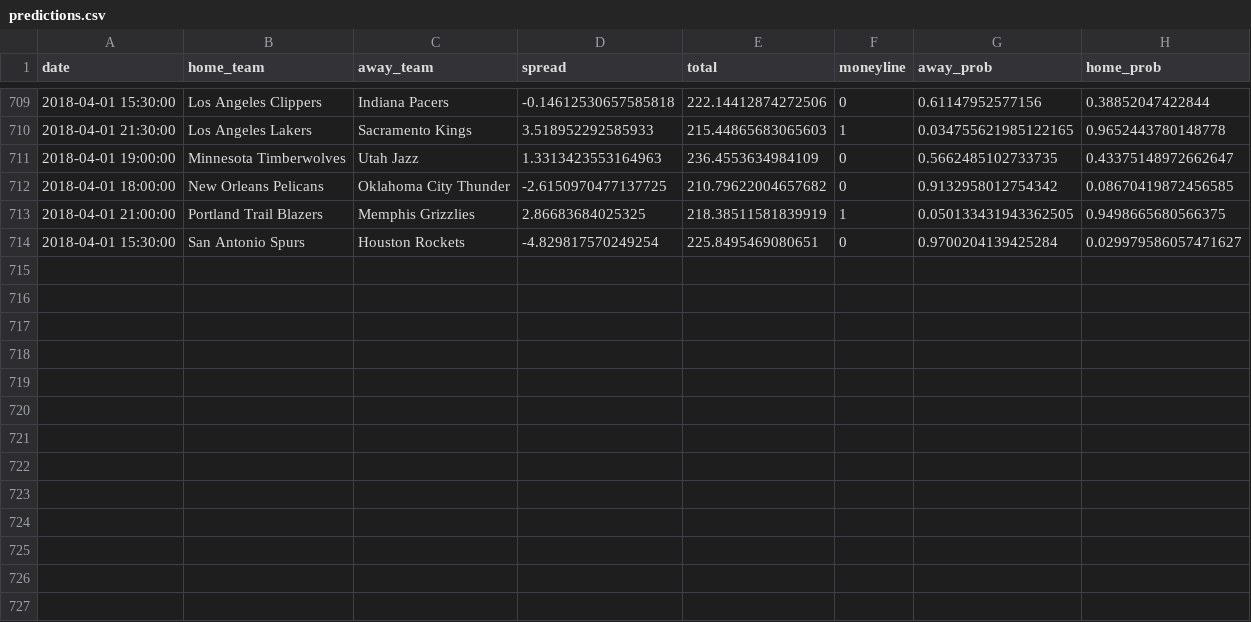
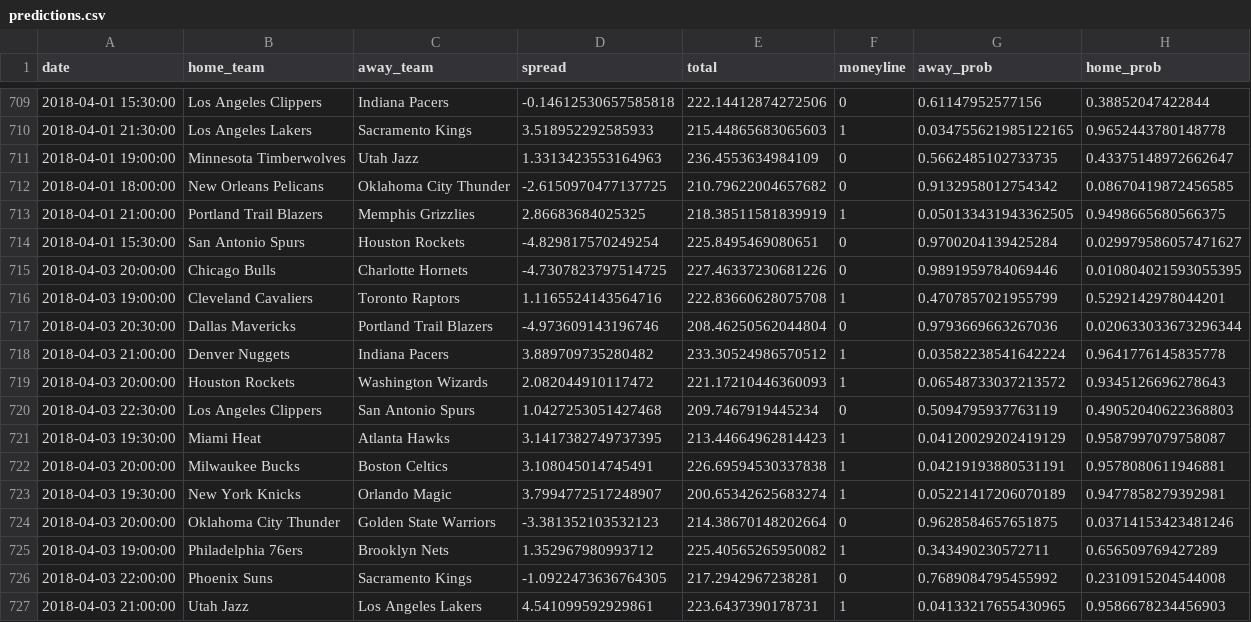
Before and after one commit to quasi-coherent/basketball_reference, a CSV file: data/predictions.csv, drawn as a sheet; only a part is shown, gaps mark what is left out; the diff names each change by its address in the sheet, - before the commit and + after, or states it on an @@ line.

Commit message:
New data

```diff
--- a/data/predictions.csv
+++ b/data/predictions.csv
+row 715: 2018-04-03 20:00:00 | Chicago Bulls | Charlotte Hornets | -4.7307823797514725 | 227.46337230681226 | 0 | 0.9891959784069446 | 0.010804021593055395
+row 716: 2018-04-03 19:00:00 | Cleveland Cavaliers | Toronto Raptors | 1.1165524143564716 | 222.83660628075708 | 1 | 0.4707857021955799 | 0.5292142978044201
+row 717: 2018-04-03 20:30:00 | Dallas Mavericks | Portland Trail Blazers | -4.973609143196746 | 208.46250562044804 | 0 | 0.9793669663267036 | 0.020633033673296344
+row 718: 2018-04-03 21:00:00 | Denver Nuggets | Indiana Pacers | 3.889709735280482 | 233.30524986570512 | 1 | 0.03582238541642224 | 0.9641776145835778
+row 719: 2018-04-03 20:00:00 | Houston Rockets | Washington Wizards | 2.082044910117472 | 221.17210446360093 | 1 | 0.06548733037213572 | 0.9345126696278643
+row 720: 2018-04-03 22:30:00 | Los Angeles Clippers | San Antonio Spurs | 1.0427253051427468 | 209.7467919445234 | 0 | 0.5094795937763119 | 0.49052040622368803
+row 721: 2018-04-03 19:30:00 | Miami Heat | Atlanta Hawks | 3.1417382749737395 | 213.44664962814423 | 1 | 0.04120029202419129 | 0.9587997079758087
+row 722: 2018-04-03 20:00:00 | Milwaukee Bucks | Boston Celtics | 3.108045014745491 | 226.69594530337838 | 1 | 0.04219193880531191 | 0.9578080611946881
+row 723: 2018-04-03 19:30:00 | New York Knicks | Orlando Magic | 3.7994772517248907 | 200.65342625683274 | 1 | 0.05221417206070189 | 0.9477858279392981
+row 724: 2018-04-03 20:00:00 | Oklahoma City Thunder | Golden State Warriors | -3.381352103532123 | 214.38670148202664 | 0 | 0.9628584657651875 | 0.03714153423481246
+row 725: 2018-04-03 19:00:00 | Philadelphia 76ers | Brooklyn Nets | 1.352967980993712 | 225.40565265950082 | 1 | 0.343490230572711 | 0.656509769427289
+row 726: 2018-04-03 22:00:00 | Phoenix Suns | Sacramento Kings | -1.0922473636764305 | 217.2942967238281 | 0 | 0.7689084795455992 | 0.2310915204544008
+row 727: 2018-04-03 21:00:00 | Utah Jazz | Los Angeles Lakers | 4.541099592929861 | 223.6437390178731 | 1 | 0.04133217655430965 | 0.9586678234456903
```
